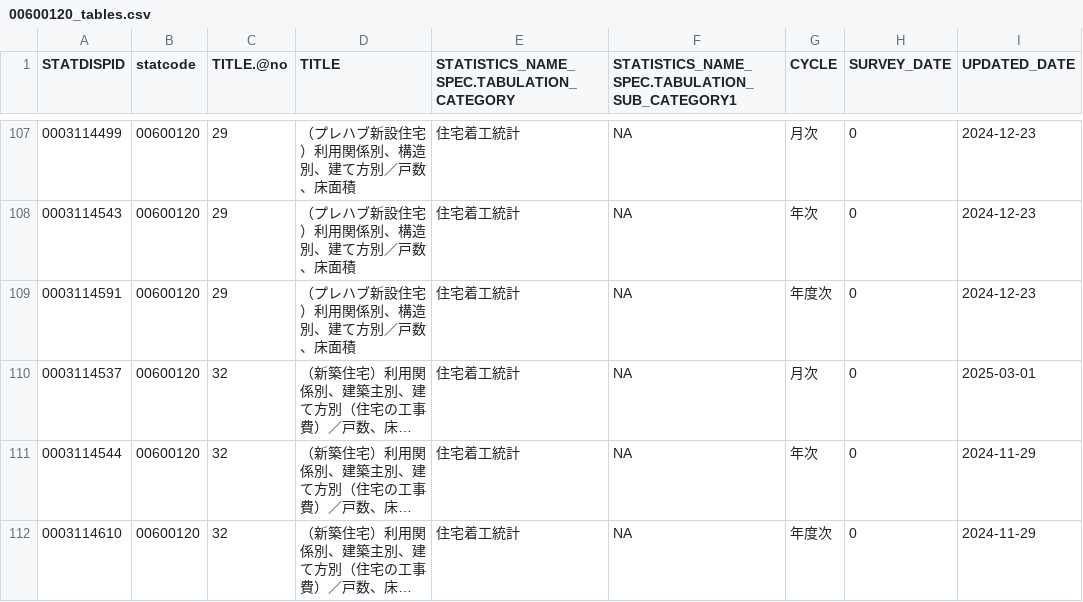
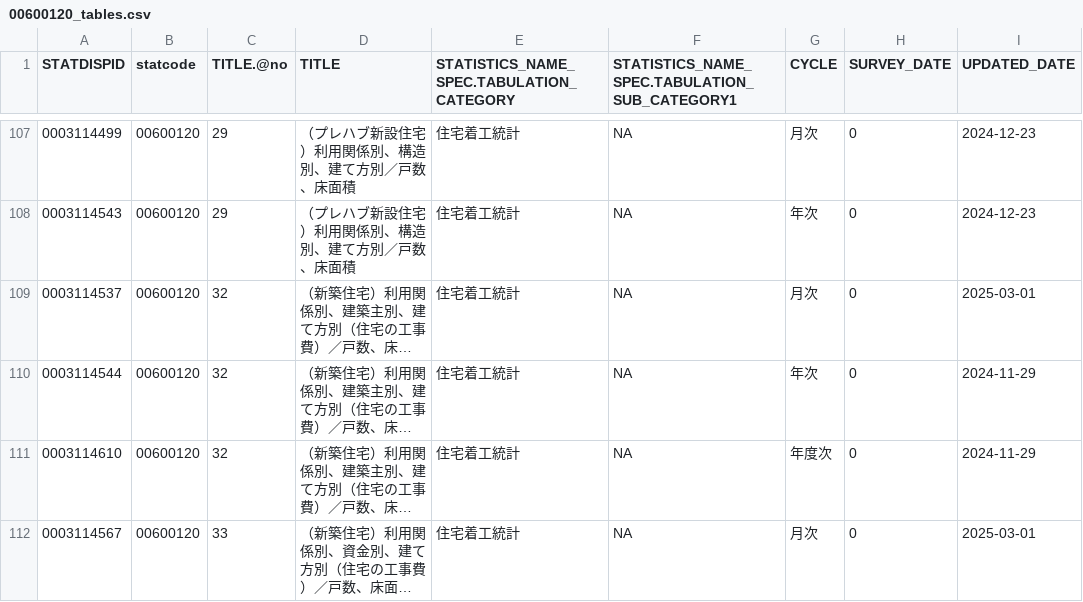
Before and after one commit to tsutomu-nagano/resume, a CSV file: resource/tables/00600120_tables.csv, drawn as a sheet; only a part is shown, gaps mark what is left out; the shorter side is filled out with more unchanged rows; long unchanged cells end in …; the diff names each change by its address in the sheet, - before the commit and + after, or states it on an @@ line.

```diff
--- a/resource/tables/00600120_tables.csv
+++ b/resource/tables/00600120_tables.csv
-row 109: 0003114591 | 00600120 | 29 | （プレハブ新設住宅）利用関係別、構造別、建て方別／戸数、床面積 | 住宅着工統計 | NA | 年度次 | 0 | 2024-12-23
```
Also changed, not shown: resource/tables/00100406_tables.csv, resource/tables/00250003_tables.csv, 6 other files.
